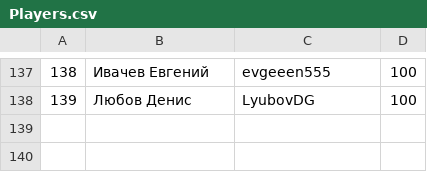
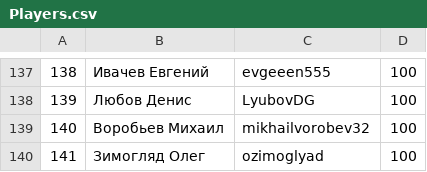
Before and after one commit to 2thinkcritical/tournaments, a CSV file: Players.csv, drawn as a sheet; only a part is shown, gaps mark what is left out.

```diff
--- a/Players.csv
+++ b/Players.csv
@@ -138 +138,3 @@
 139,Любов Денис,LyubovDG,100
+140,Воробьев Михаил,mikhailvorobev32,100
+141,Зимогляд Олег,ozimoglyad,100
```
Also changed, not shown: 1 other file.
